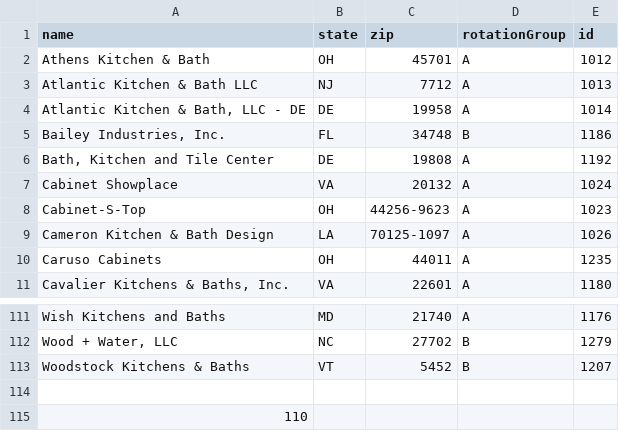
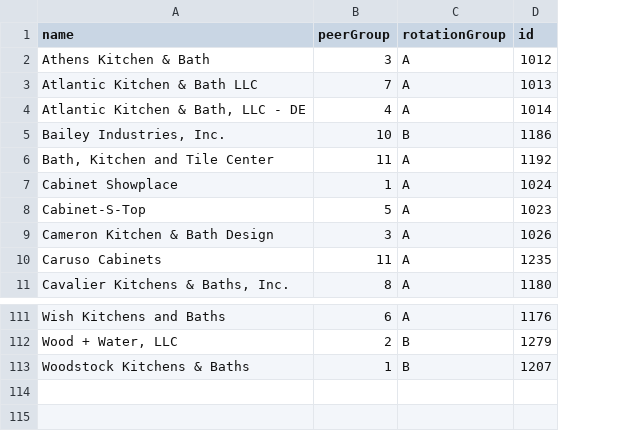
Before and after one commit to jesseflorig/rotations-generator, a CSV file: src/data/members.csv, drawn as a sheet; only a part is shown, gaps mark what is left out; removed rows and columns are numbered as before the commit, all else as after; the diff names each change by its address in the sheet, - before the commit and + after, or states it on an @@ line.

Commit message:
updated member data

```diff
--- a/src/data/members.csv
+++ b/src/data/members.csv
-column B (state), rows 2-11: OH | NJ | DE | FL | DE | VA | OH | LA | OH | VA; rows 111-113: MD | NC | VT
-column C (zip), rows 2-11: 45701 | 7712 | 19958 | 34748 | 19808 | 20132 | 44256-9623 | 70125-1097 | 44011 | 22601; rows 111-113: 21740 | 27702 | 5452
+column B (peerGroup), rows 2-11: 3 | 7 | 4 | 10 | 11 | 1 | 5 | 3 | 11 | 8; rows 111-113: 6 | 2 | 1
-row 114: (empty)
-row 115: 110
```
Also changed, not shown: 1 other file.
